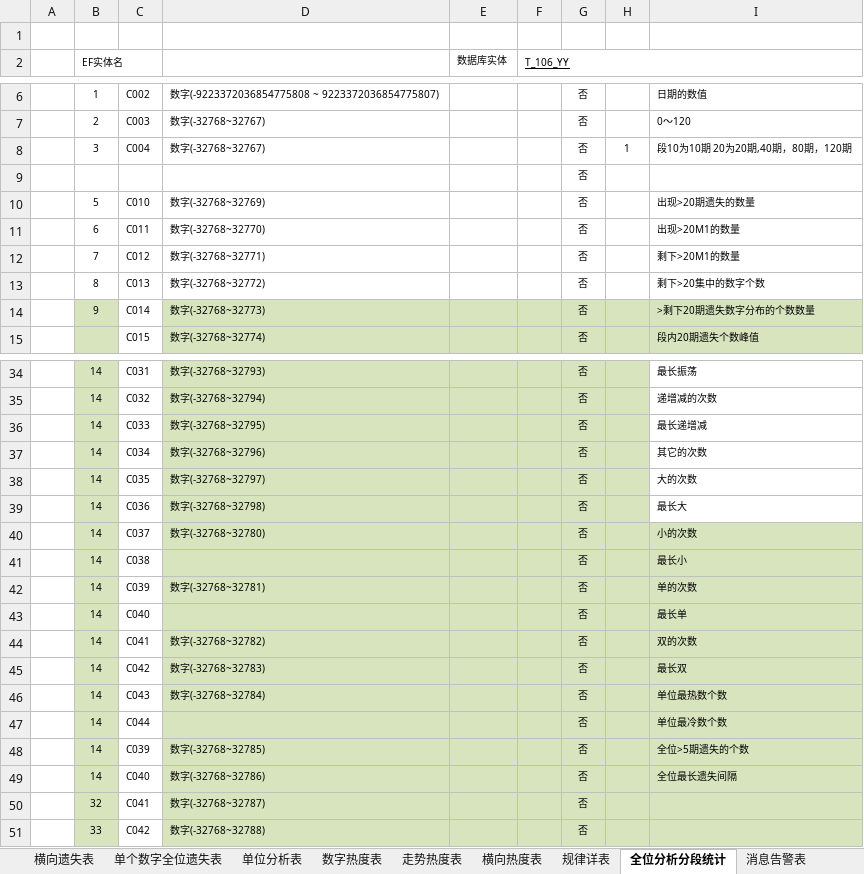
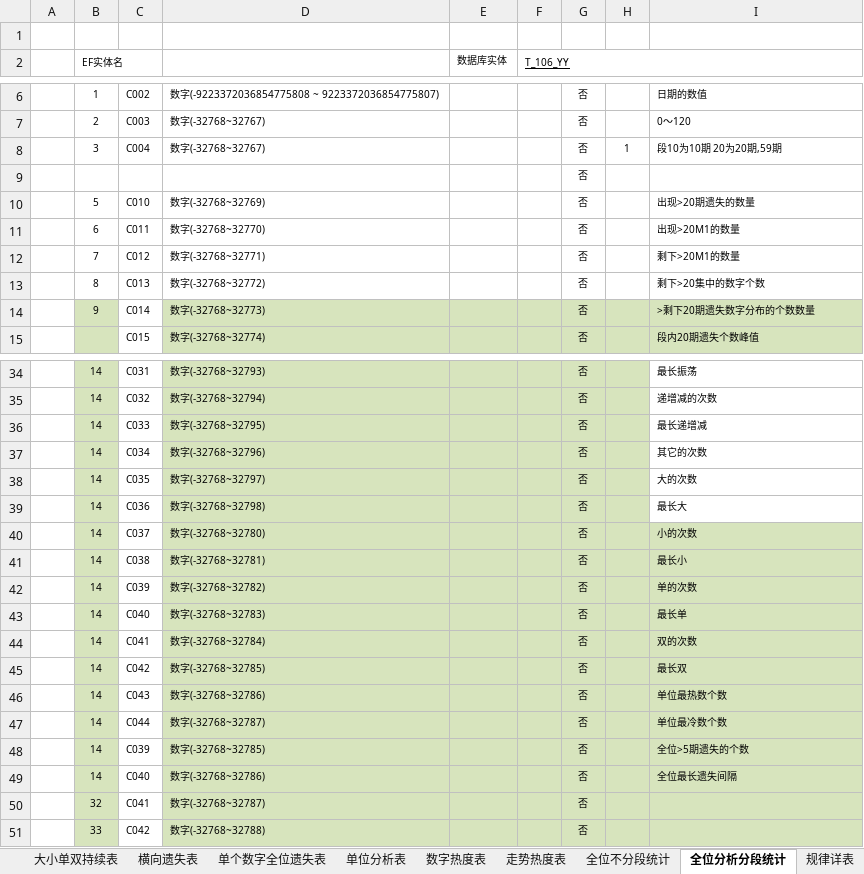
Before and after one commit to cqssc/ssc, an Excel workbook: Wendang/SSC库表设计.xlsx, sheet 全位分析分段统计, drawn as a sheet; only a part is shown, gaps mark what is left out; values as stored, in another font and other column widths than the file's, no borders; the diff names each change by its address in the sheet, - before the commit and + after, or states it on an @@ line.

```diff
--- a/Wendang/SSC库表设计.xlsx (sheet 全位分析分段统计)
+++ b/Wendang/SSC库表设计.xlsx (sheet 全位分析分段统计)
-sheet tab: 横向热度表
+sheet tab: 全位不分段统计
@@ sheet tab order changed: 大小单双持续表 | 横向遗失表 | 单个数字全位遗失表 | 单位分析表 | 数字热度表 | 走势热度表 | 全位不分段统计 | 全位分析分段统计 | 规律详表 @@
-I8: 段10为10期 20为20期,40期，80期，120期
+I8: 段10为10期 20为20期,59期
-D41: (empty)
+D41: 数字(-32768~32781)
-D42: 数字(-32768~32781)
+D42: 数字(-32768~32782)
-D43: (empty)
+D43: 数字(-32768~32783)
-D44: 数字(-32768~32782)
+D44: 数字(-32768~32784)
-D45: 数字(-32768~32783)
+D45: 数字(-32768~32785)
-D46: 数字(-32768~32784)
+D46: 数字(-32768~32786)
-D47: (empty)
+D47: 数字(-32768~32787)
```
Also changed, not shown: sheet 单位分析表, sheet 遗漏表, sheet 走势热度表, sheet 走势持续表, sheet 大小单双持续表, sheet 原表, 1 more sheet, 1 other file.
